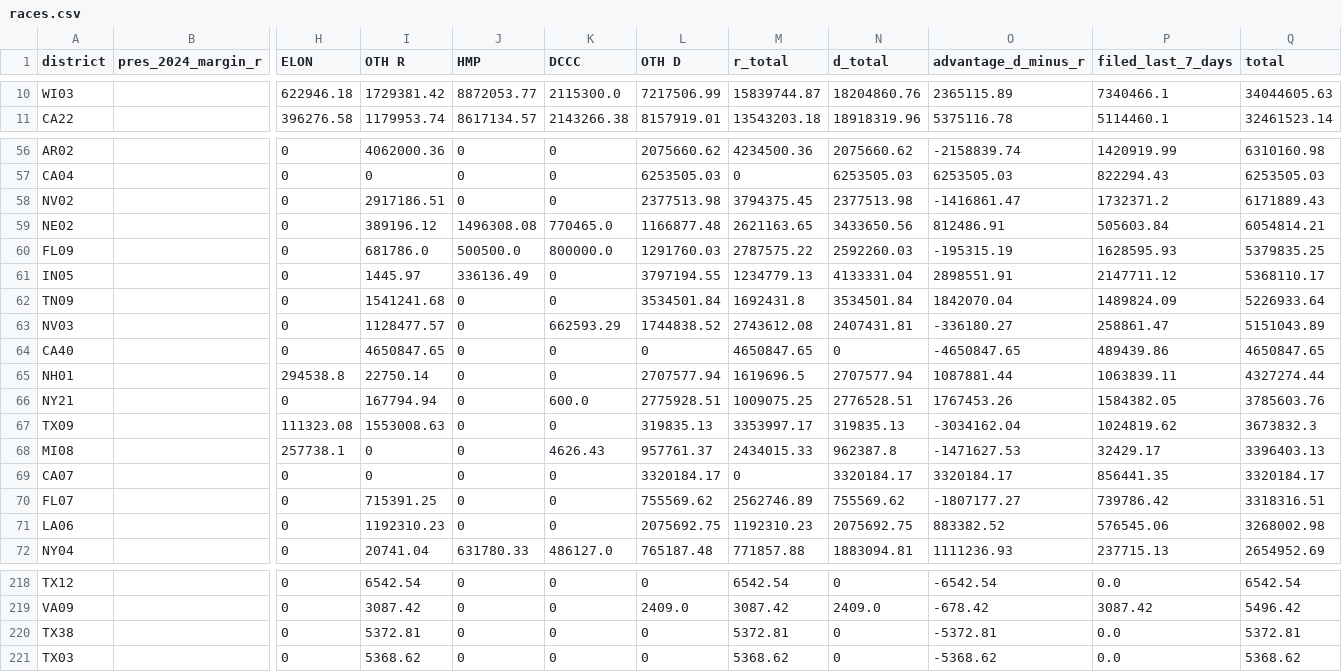
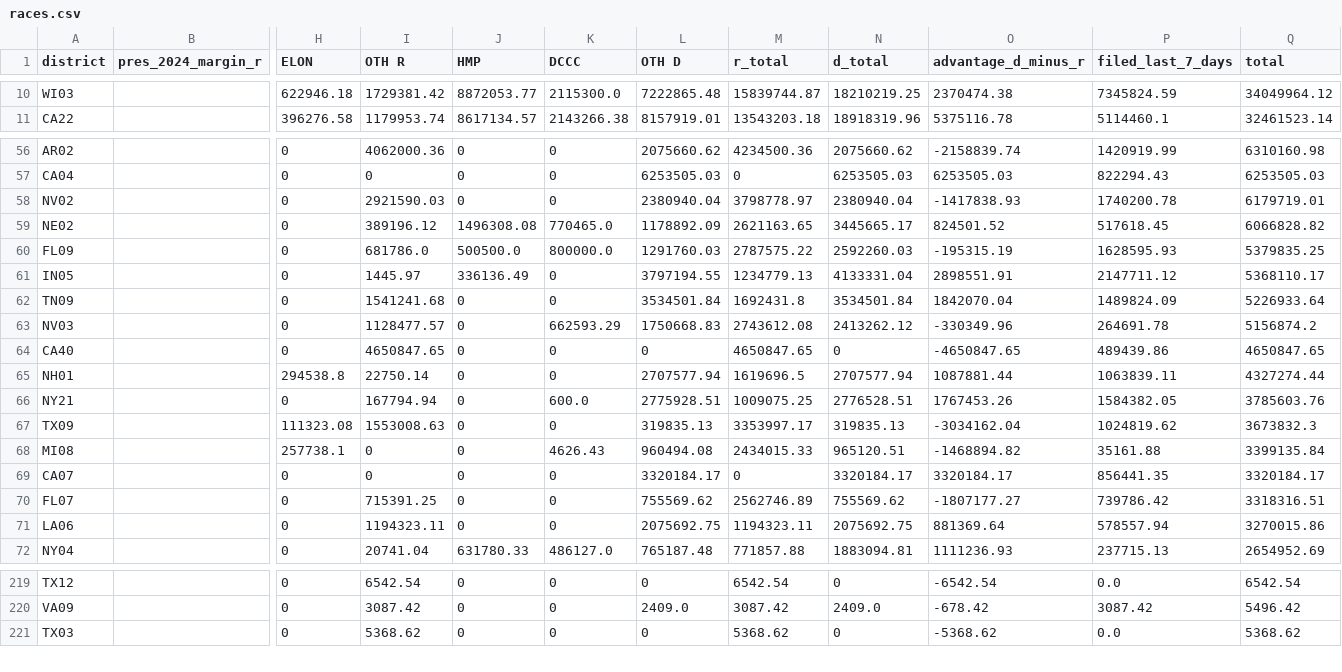
Before and after one commit to ntkutner/house-ie-tracker, a CSV file: docs/races.csv, drawn as a sheet; only a part is shown, gaps mark what is left out; removed rows and columns are numbered as before the commit, all else as after; rows hold the shown columns only; the diff covers the shown part only; the diff names each change by its address in the sheet, - before the commit and + after, or states it on an @@ line.

```diff
--- a/docs/races.csv
+++ b/docs/races.csv
-L10 (OTH D): 7217506.99
+L10 (OTH D): 7222865.48
-N10 (d_total): 18204860.76
+N10 (d_total): 18210219.25
-O10 (advantage_d_minus_r): 2365115.89
+O10 (advantage_d_minus_r): 2370474.38
-P10 (filed_last_7_days): 7340466.1
+P10 (filed_last_7_days): 7345824.59
-Q10 (total): 34044605.63
+Q10 (total): 34049964.12
-I58 (OTH R): 2917186.51
+I58 (OTH R): 2921590.03
-L58 (OTH D): 2377513.98
+L58 (OTH D): 2380940.04
-M58 (r_total): 3794375.45
+M58 (r_total): 3798778.97
-N58 (d_total): 2377513.98
+N58 (d_total): 2380940.04
-O58 (advantage_d_minus_r): -1416861.47
+O58 (advantage_d_minus_r): -1417838.93
-P58 (filed_last_7_days): 1732371.2
+P58 (filed_last_7_days): 1740200.78
-Q58 (total): 6171889.43
+Q58 (total): 6179719.01
-L59 (OTH D): 1166877.48
+L59 (OTH D): 1178892.09
-N59 (d_total): 3433650.56
+N59 (d_total): 3445665.17
-O59 (advantage_d_minus_r): 812486.91
+O59 (advantage_d_minus_r): 824501.52
-P59 (filed_last_7_days): 505603.84
+P59 (filed_last_7_days): 517618.45
-Q59 (total): 6054814.21
+Q59 (total): 6066828.82
-L63 (OTH D): 1744838.52
+L63 (OTH D): 1750668.83
-N63 (d_total): 2407431.81
+N63 (d_total): 2413262.12
-O63 (advantage_d_minus_r): -336180.27
+O63 (advantage_d_minus_r): -330349.96
-P63 (filed_last_7_days): 258861.47
+P63 (filed_last_7_days): 264691.78
-Q63 (total): 5151043.89
+Q63 (total): 5156874.2
-L68 (OTH D): 957761.37
+L68 (OTH D): 960494.08
-N68 (d_total): 962387.8
+N68 (d_total): 965120.51
-O68 (advantage_d_minus_r): -1471627.53
+O68 (advantage_d_minus_r): -1468894.82
-P68 (filed_last_7_days): 32429.17
+P68 (filed_last_7_days): 35161.88
-Q68 (total): 3396403.13
+Q68 (total): 3399135.84
-I71 (OTH R): 1192310.23
+I71 (OTH R): 1194323.11
-M71 (r_total): 1192310.23
+M71 (r_total): 1194323.11
-O71 (advantage_d_minus_r): 883382.52
+O71 (advantage_d_minus_r): 881369.64
-P71 (filed_last_7_days): 576545.06
+P71 (filed_last_7_days): 578557.94
-Q71 (total): 3268002.98
+Q71 (total): 3270015.86
-row 220: TX38 |  | 0 | 5372.81 | 0 | 0 | 0 | 5372.81 | 0 | -5372.81 | 0.0 | 5372.81
```
Also changed, not shown: 1 added row and 77 edited cells elsewhere in this file, docs/late_notices.csv, 24 other files.
